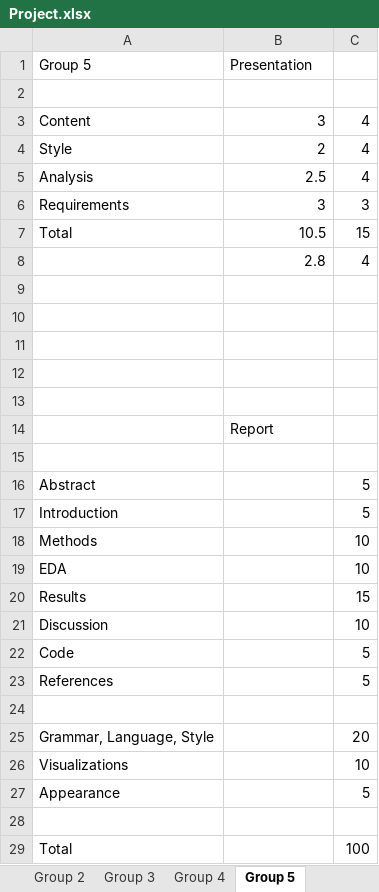
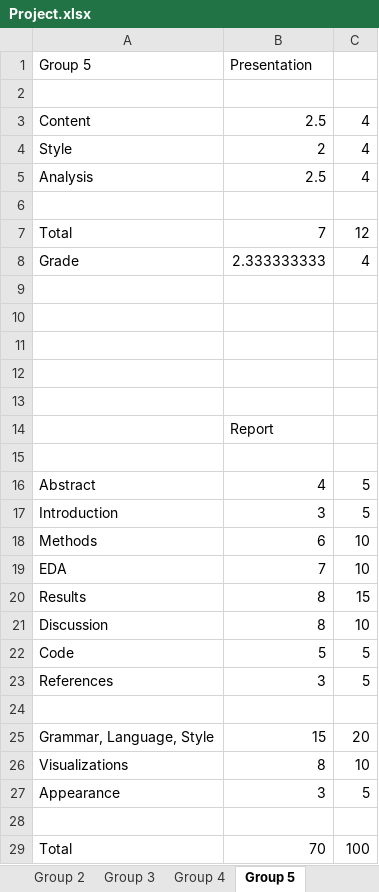
Before and after one commit to Reed-Stat-Learning-Fall-2021/course-materials, an Excel workbook: Grades/Project.xlsx, sheet Group 5, drawn as a sheet; values as stored, in another font and other column widths than the file's, no borders; removed rows and columns are numbered as before the commit, all else as after; the diff names each change by its address in the sheet, - before the commit and + after, or states it on an @@ line.

Commit message:
update grades

```diff
--- a/Grades/Project.xlsx (sheet Group 5)
+++ b/Grades/Project.xlsx (sheet Group 5)
-B3 (Presentation): 3
+B3 (Presentation): 2.5
-row 6: Requirements | 3 | 3
+row 6: (empty)
-B7 (Presentation): 10.5
+B7 (Presentation): 7
-C7: 15
+C7: 12
-row 8:  | 2.8 | 4
+row 8: Grade | 2.333333333 | 4
-B16 (Presentation): (empty)
+B16 (Presentation): 4
-B17 (Presentation): (empty)
+B17 (Presentation): 3
-B18 (Presentation): (empty)
+B18 (Presentation): 6
-B19 (Presentation): (empty)
+B19 (Presentation): 7
-B20:B21 (Presentation): (empty)
+B20:B21 (Presentation): 8
-B22 (Presentation): (empty)
+B22 (Presentation): 5
-B23 (Presentation): (empty)
+B23 (Presentation): 3
-B25 (Presentation): (empty)
+B25 (Presentation): 15
-B26 (Presentation): (empty)
+B26 (Presentation): 8
-B27 (Presentation): (empty)
+B27 (Presentation): 3
-B29 (Presentation): (empty)
+B29 (Presentation): 70
```
Also changed, not shown: sheet Grades, sheet Group 3, sheet Group 4, sheet Group 1, sheet Group 2, Grades/Slack Participation.xlsx, 4 other files.
